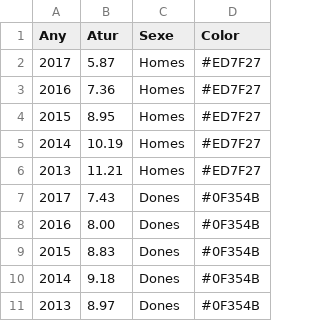
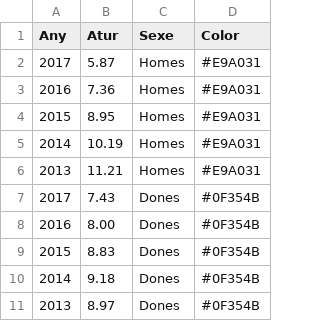
Before and after one commit to pauturvalles/universitatdegirona, a CSV file: csv/Atur.csv, drawn as a sheet.

Commit message:
Update Atur.csv

```diff
--- a/csv/Atur.csv
+++ b/csv/Atur.csv
@@ -1,7 +1,7 @@
 Any,Atur,Sexe,Color
-2017,5.87,Homes,#ED7F27
-2016,7.36,Homes,#ED7F27
-2015,8.95,Homes,#ED7F27
-2014,10.19,Homes,#ED7F27
-2013,11.21,Homes,#ED7F27
+2017,5.87,Homes,#E9A031
+2016,7.36,Homes,#E9A031
+2015,8.95,Homes,#E9A031
+2014,10.19,Homes,#E9A031
+2013,11.21,Homes,#E9A031
 2017,7.43,Dones,#0F354B
```
